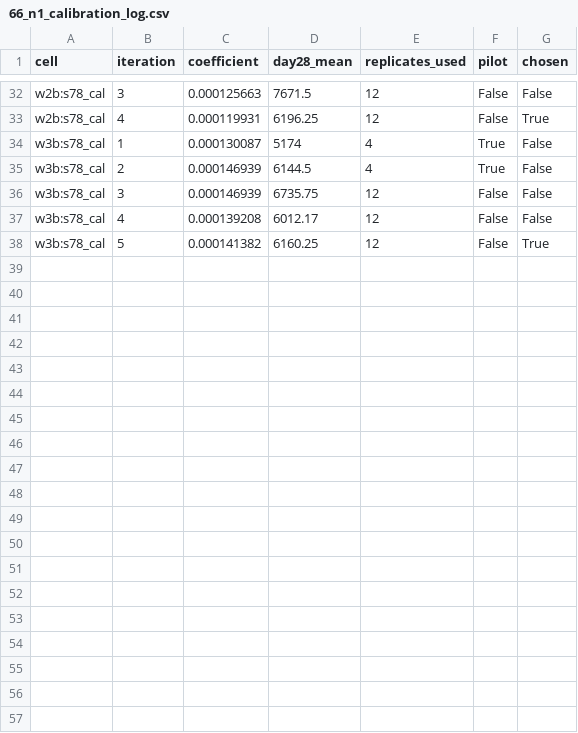
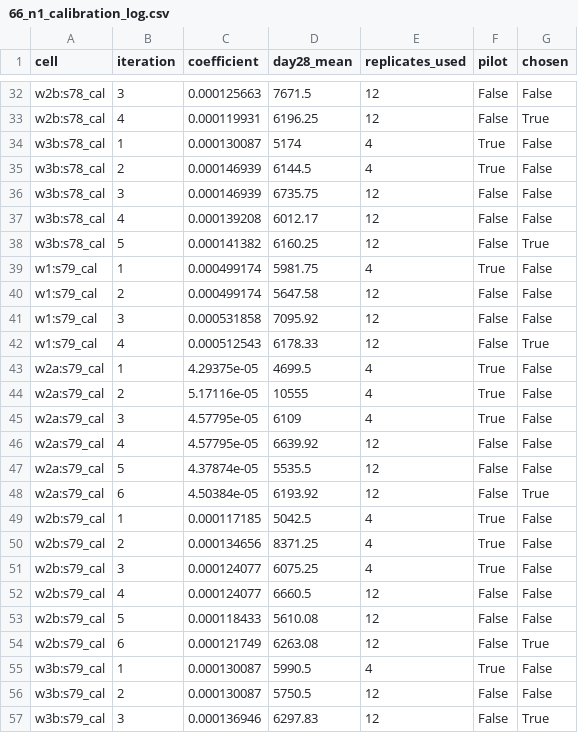
Before and after one commit to reguly/pansim, a CSV file: superspreader/66_n1_calibration_log.csv, drawn as a sheet; only a part is shown, gaps mark what is left out; the diff names each change by its address in the sheet, - before the commit and + after, or states it on an @@ line.

```diff
--- a/superspreader/66_n1_calibration_log.csv
+++ b/superspreader/66_n1_calibration_log.csv
+row 39: w1:s79_cal | 1 | 0.000499174 | 5981.75 | 4 | True | False
+row 40: w1:s79_cal | 2 | 0.000499174 | 5647.58 | 12 | False | False
+row 41: w1:s79_cal | 3 | 0.000531858 | 7095.92 | 12 | False | False
+row 42: w1:s79_cal | 4 | 0.000512543 | 6178.33 | 12 | False | True
+row 43: w2a:s79_cal | 1 | 4.29375e-05 | 4699.5 | 4 | True | False
+row 44: w2a:s79_cal | 2 | 5.17116e-05 | 10555 | 4 | True | False
+row 45: w2a:s79_cal | 3 | 4.57795e-05 | 6109 | 4 | True | False
+row 46: w2a:s79_cal | 4 | 4.57795e-05 | 6639.92 | 12 | False | False
+row 47: w2a:s79_cal | 5 | 4.37874e-05 | 5535.5 | 12 | False | False
+row 48: w2a:s79_cal | 6 | 4.50384e-05 | 6193.92 | 12 | False | True
+row 49: w2b:s79_cal | 1 | 0.000117185 | 5042.5 | 4 | True | False
+row 50: w2b:s79_cal | 2 | 0.000134656 | 8371.25 | 4 | True | False
+row 51: w2b:s79_cal | 3 | 0.000124077 | 6075.25 | 4 | True | False
+row 52: w2b:s79_cal | 4 | 0.000124077 | 6660.5 | 12 | False | False
+row 53: w2b:s79_cal | 5 | 0.000118433 | 5610.08 | 12 | False | False
+row 54: w2b:s79_cal | 6 | 0.000121749 | 6263.08 | 12 | False | True
+row 55: w3b:s79_cal | 1 | 0.000130087 | 5990.5 | 4 | True | False
+row 56: w3b:s79_cal | 2 | 0.000130087 | 5750.5 | 12 | False | False
+row 57: w3b:s79_cal | 3 | 0.000136946 | 6297.83 | 12 | False | True
```
Also changed, not shown: superspreader/66_n1_cells_summary.csv, 14 other files.
